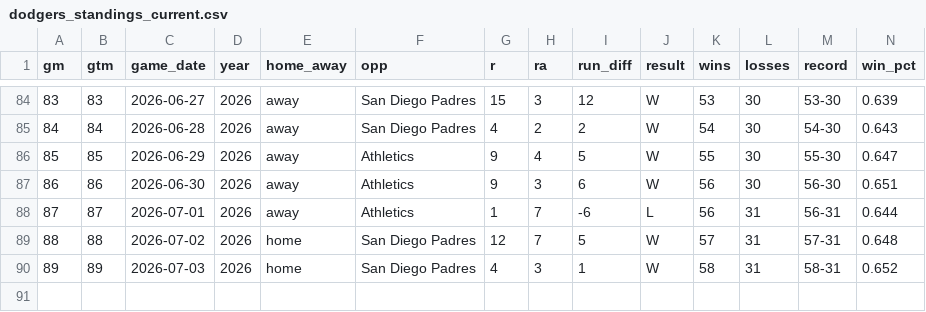
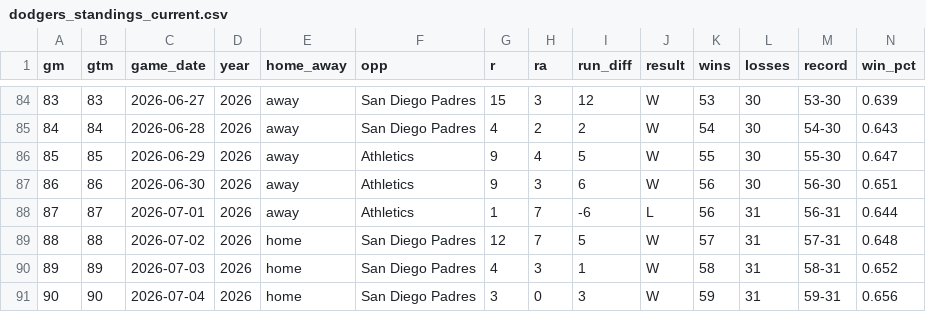
Before and after one commit to stiles/dodgers, a CSV file: data/standings/dodgers_standings_current.csv, drawn as a sheet; only a part is shown, gaps mark what is left out; rows hold the shown columns only; the diff names each change by its address in the sheet, - before the commit and + after, or states it on an @@ line.

```diff
--- a/data/standings/dodgers_standings_current.csv
+++ b/data/standings/dodgers_standings_current.csv
+row 91: 90 | 90 | 2026-07-04 | 2026 | home | San Diego Padres | 3 | 0 | 3 | W | 59 | 31 | 59-31 | 0.656
```
Also changed, not shown: data/batting/dodgers_batting_gamelogs_2026.csv, data/pitching/dodgers_pitching_gamelogs_2026.csv, 34 other files.
